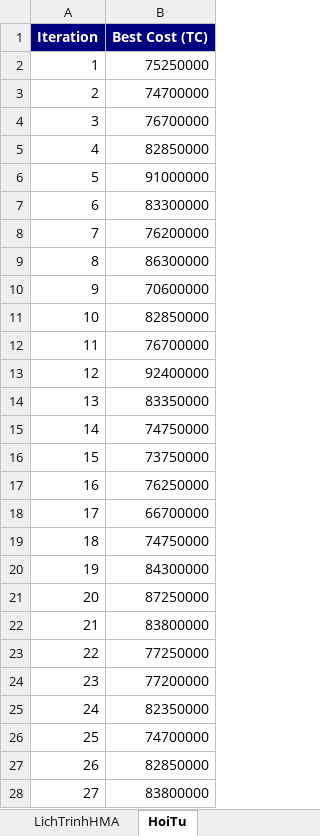
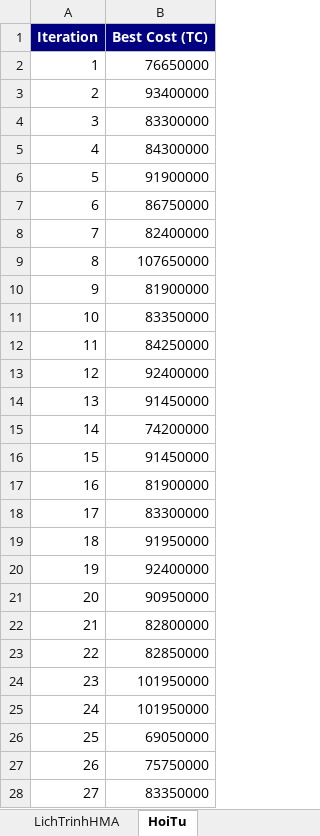
Before and after one commit to hungnv-2811/da_gwo-for-hma, an Excel workbook: ketqua_hma.xlsx, sheet HoiTu, drawn as a sheet; only a part is shown; values as stored, in another font and other column widths than the file's, no borders; the diff covers the shown part only; the diff names each change by its address in the sheet, - before the commit and + after, or states it on an @@ line.

```diff
--- a/ketqua_hma.xlsx (sheet HoiTu)
+++ b/ketqua_hma.xlsx (sheet HoiTu)
-B2 (Best Cost (TC)): 75250000
+B2 (Best Cost (TC)): 76650000
-B3 (Best Cost (TC)): 74700000
+B3 (Best Cost (TC)): 93400000
-B4 (Best Cost (TC)): 76700000
+B4 (Best Cost (TC)): 83300000
-B5 (Best Cost (TC)): 82850000
+B5 (Best Cost (TC)): 84300000
-B6 (Best Cost (TC)): 91000000
+B6 (Best Cost (TC)): 91900000
-B7 (Best Cost (TC)): 83300000
+B7 (Best Cost (TC)): 86750000
-B8 (Best Cost (TC)): 76200000
+B8 (Best Cost (TC)): 82400000
-B9 (Best Cost (TC)): 86300000
+B9 (Best Cost (TC)): 107650000
-B10 (Best Cost (TC)): 70600000
+B10 (Best Cost (TC)): 81900000
-B11 (Best Cost (TC)): 82850000
+B11 (Best Cost (TC)): 83350000
-B12 (Best Cost (TC)): 76700000
+B12 (Best Cost (TC)): 84250000
-B14 (Best Cost (TC)): 83350000
+B14 (Best Cost (TC)): 91450000
-B15 (Best Cost (TC)): 74750000
+B15 (Best Cost (TC)): 74200000
-B16 (Best Cost (TC)): 73750000
+B16 (Best Cost (TC)): 91450000
-B17 (Best Cost (TC)): 76250000
+B17 (Best Cost (TC)): 81900000
-B18 (Best Cost (TC)): 66700000
+B18 (Best Cost (TC)): 83300000
-B19 (Best Cost (TC)): 74750000
+B19 (Best Cost (TC)): 91950000
-B20 (Best Cost (TC)): 84300000
+B20 (Best Cost (TC)): 92400000
-B21 (Best Cost (TC)): 87250000
+B21 (Best Cost (TC)): 90950000
-B22 (Best Cost (TC)): 83800000
+B22 (Best Cost (TC)): 82800000
-B23 (Best Cost (TC)): 77250000
+B23 (Best Cost (TC)): 82850000
-B24 (Best Cost (TC)): 77200000
+B24 (Best Cost (TC)): 101950000
-B25 (Best Cost (TC)): 82350000
+B25 (Best Cost (TC)): 101950000
-B26 (Best Cost (TC)): 74700000
+B26 (Best Cost (TC)): 69050000
-B27 (Best Cost (TC)): 82850000
+B27 (Best Cost (TC)): 75750000
-B28 (Best Cost (TC)): 83800000
+B28 (Best Cost (TC)): 83350000
```
Also changed, not shown: 270 edited cells elsewhere in this sheet, sheet LichTrinhHMA, 48 other files.
